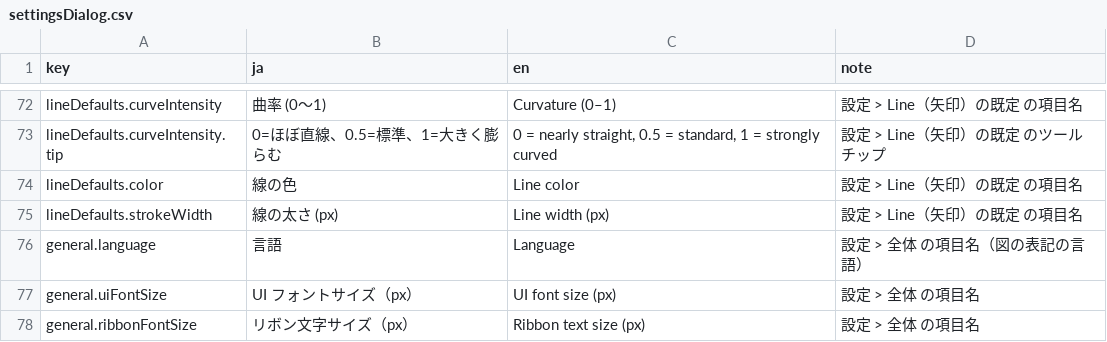
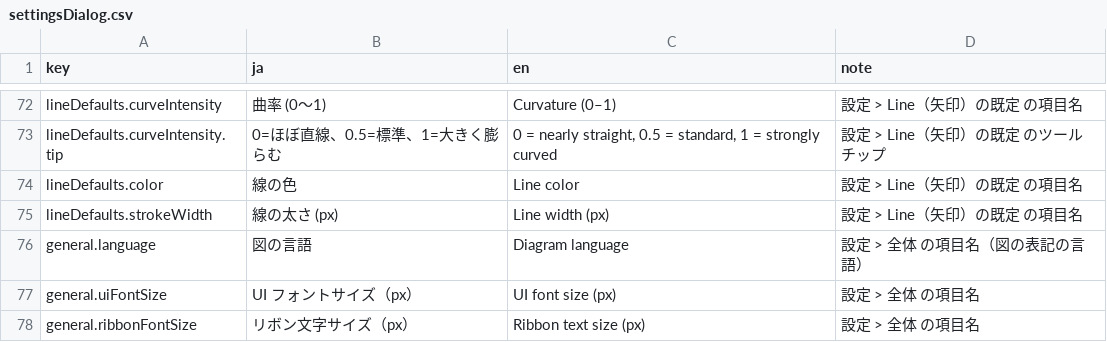
Before and after one commit to YukiInoueNakata/temerplus, a CSV file: webApp/src/locales/settingsDialog.csv, drawn as a sheet; only a part is shown, gaps mark what is left out.

```diff
--- a/webApp/src/locales/settingsDialog.csv
+++ b/webApp/src/locales/settingsDialog.csv
@@ -75,3 +75,3 @@ lineDefaults.color,線の色,Line color,設定 > Line（矢印）の既定 の
 lineDefaults.strokeWidth,線の太さ (px),Line width (px),設定 > Line（矢印）の既定 の項目名
-general.language,言語,Language,設定 > 全体 の項目名（図の表記の言語）
+general.language,図の言語,Diagram language,設定 > 全体 の項目名（図の表記の言語）
 general.uiFontSize,UI フォントサイズ（px）,UI font size (px),設定 > 全体 の項目名
```
Also changed, not shown: webApp/src/locales/csvImportDialog.csv, webApp/src/locales/translation.csv, 11 other files.
